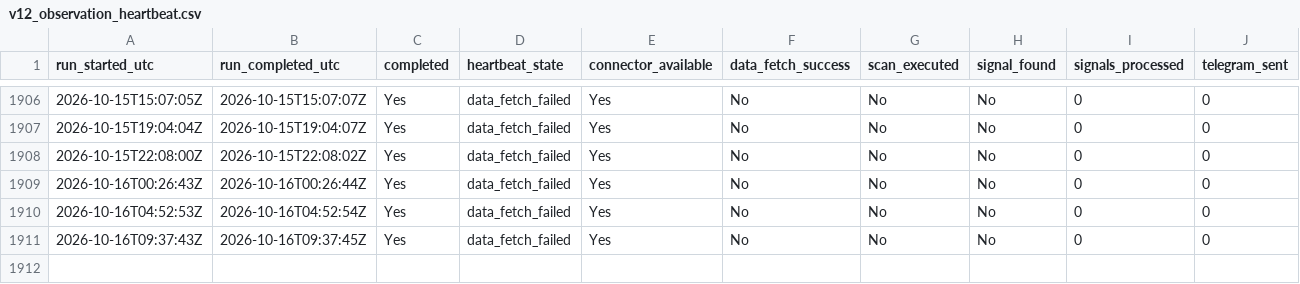
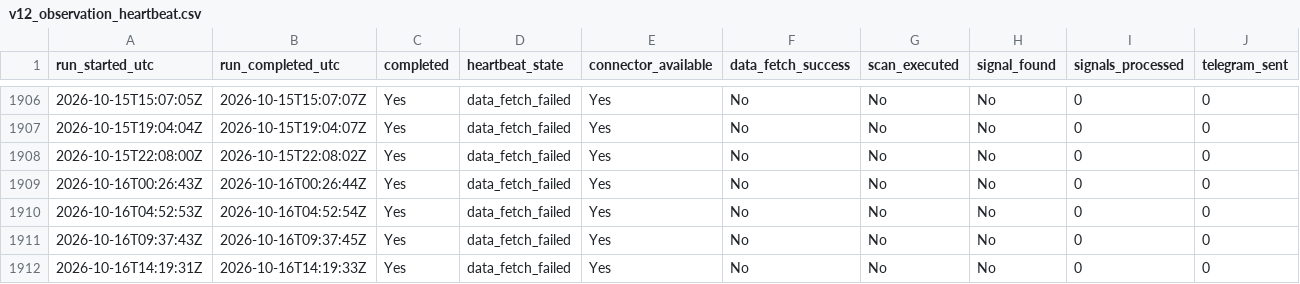
Before and after one commit to Sean11231123/quantcore-forward-observation, a CSV file: logs/v12_observation_heartbeat.csv, drawn as a sheet; only a part is shown, gaps mark what is left out; rows hold the shown columns only; the diff names each change by its address in the sheet, - before the commit and + after, or states it on an @@ line.

Commit message:
Update V12 forward logs

```diff
--- a/logs/v12_observation_heartbeat.csv
+++ b/logs/v12_observation_heartbeat.csv
+row 1912: 2026-10-16T14:19:31Z | 2026-10-16T14:19:33Z | Yes | data_fetch_failed | Yes | No | No | No | 0 | 0
```
